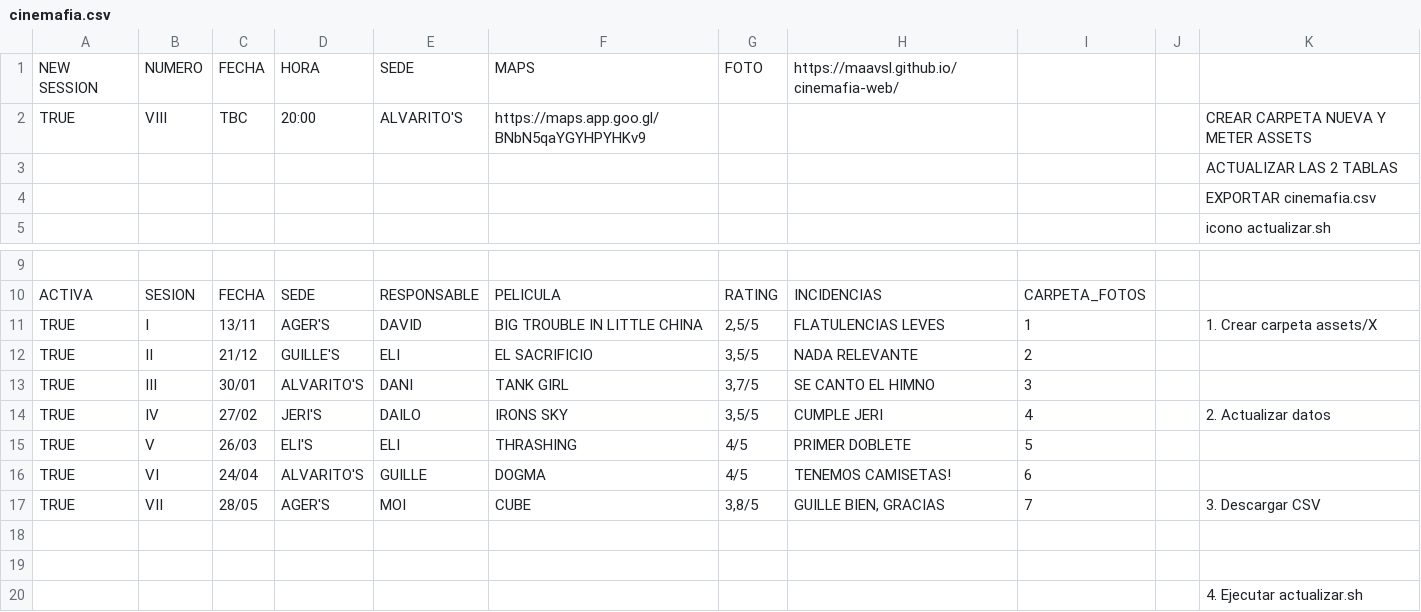
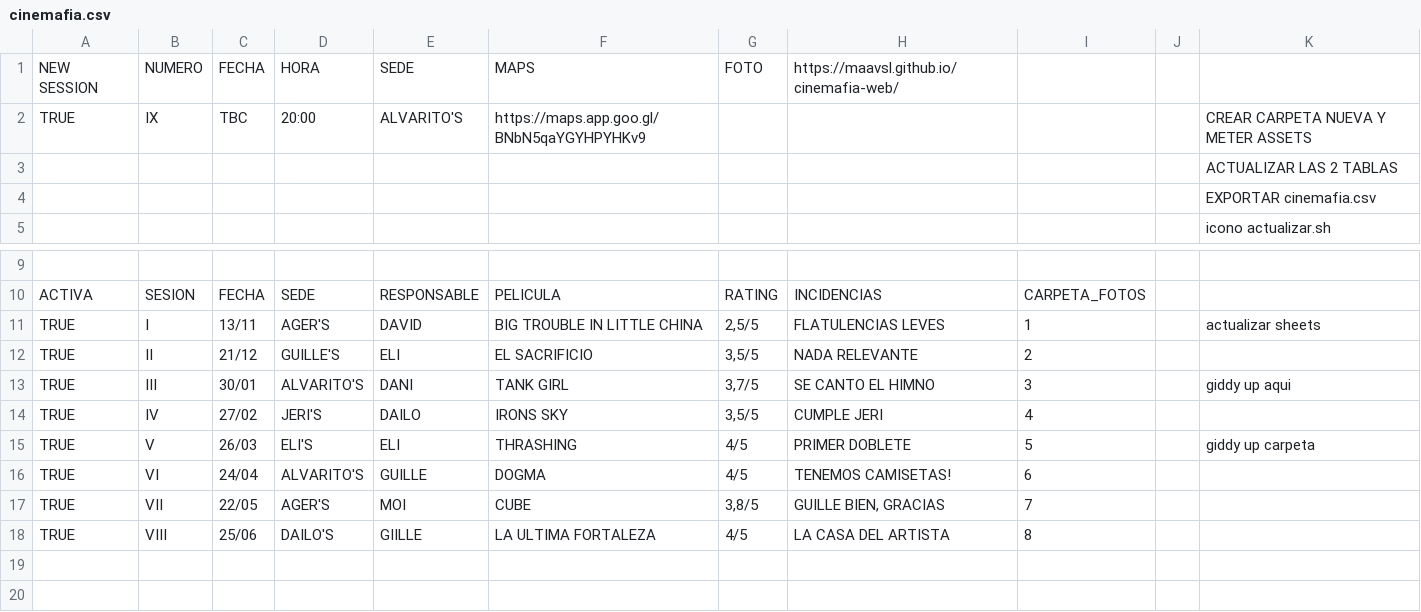
Before and after one commit to maavsl/cinemafia-web, a CSV file: csv/cinemafia.csv, drawn as a sheet; only a part is shown, gaps mark what is left out.

Commit message:
GIDDY UP Cinemafia 2026-07-10 09:06

```diff
--- a/csv/cinemafia.csv
+++ b/csv/cinemafia.csv
@@ -1,3 +1,3 @@
 NEW SESSION,NUMERO,FECHA,HORA,SEDE,MAPS,FOTO,https://maavsl.github.io/cinemafia-web/,,,
-TRUE,VIII,TBC,20:00,ALVARITO'S,https://maps.app.goo.gl/BNbN5qaYGYHPYHKv9,,,,,CREAR CARPETA NUEVA Y METER ASSETS
+TRUE,IX,TBC,20:00,ALVARITO'S,https://maps.app.goo.gl/BNbN5qaYGYHPYHKv9,,,,,CREAR CARPETA NUEVA Y METER ASSETS
 ,,,,,,,,,,ACTUALIZAR LAS 2 TABLAS
@@ -10,11 +10,9 @@ TRUE,VIII,TBC,20:00,ALVARITO'S,https://maps.app.goo.gl/BNbN5qaYGYHPYHKv9,,,,,CRE
 ACTIVA,SESION,FECHA,SEDE,RESPONSABLE,PELICULA,RATING,INCIDENCIAS,CARPETA_FOTOS,,
-TRUE,I,13/11,AGER'S,DAVID,BIG TROUBLE IN LITTLE CHINA,"2,5/5",FLATULENCIAS LEVES,1,,1. Crear carpeta assets/X
+TRUE,I,13/11,AGER'S,DAVID,BIG TROUBLE IN LITTLE CHINA,"2,5/5",FLATULENCIAS LEVES,1,,actualizar sheets
 TRUE,II,21/12,GUILLE'S,ELI,EL SACRIFICIO,"3,5/5",NADA RELEVANTE,2,,
-TRUE,III,30/01,ALVARITO'S,DANI,TANK GIRL,"3,7/5",SE CANTO EL HIMNO,3,,
-TRUE,IV,27/02,JERI'S,DAILO,IRONS SKY,"3,5/5",CUMPLE JERI,4,,2. Actualizar datos
-TRUE,V,26/03,ELI'S,ELI,THRASHING,4/5,PRIMER DOBLETE,5,,
+TRUE,III,30/01,ALVARITO'S,DANI,TANK GIRL,"3,7/5",SE CANTO EL HIMNO,3,,giddy up aqui
+TRUE,IV,27/02,JERI'S,DAILO,IRONS SKY,"3,5/5",CUMPLE JERI,4,,
+TRUE,V,26/03,ELI'S,ELI,THRASHING,4/5,PRIMER DOBLETE,5,,giddy up carpeta
 TRUE,VI,24/04,ALVARITO'S,GUILLE,DOGMA,4/5,TENEMOS CAMISETAS!,6,,
-TRUE,VII,28/05,AGER'S,MOI,CUBE,"3,8/5","GUILLE BIEN, GRACIAS",7,,3. Descargar CSV
-,,,,,,,,,,
-,,,,,,,,,,
-,,,,,,,,,,4. Ejecutar actualizar.sh
+TRUE,VII,22/05,AGER'S,MOI,CUBE,"3,8/5","GUILLE BIEN, GRACIAS",7,,
+TRUE,VIII,25/06,DAILO'S,GIILLE,LA ULTIMA FORTALEZA,4/5,LA CASA DEL ARTISTA,8,,
```
Also changed, not shown: 11 other files.
